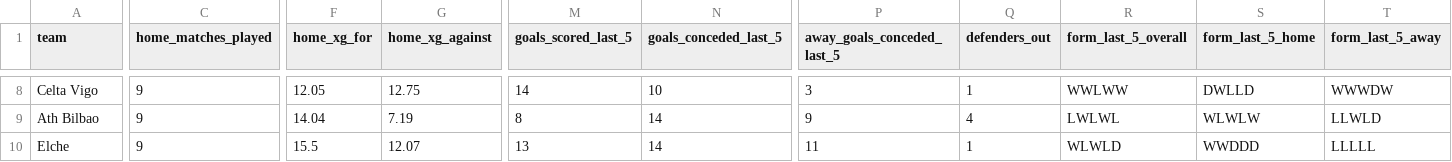
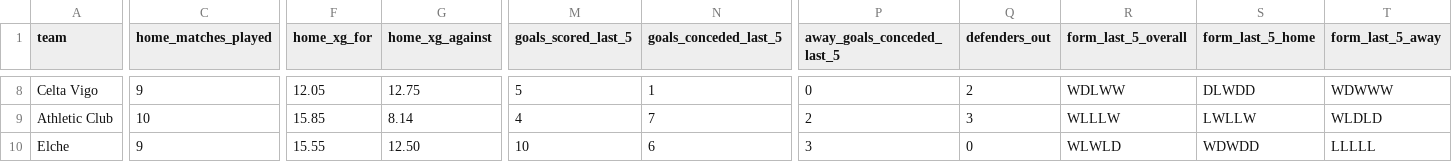
Before and after one commit to profdue/Brutball, a CSV file: leagues/la_liga.csv, drawn as a sheet; only a part is shown, gaps mark what is left out; the diff covers the shown part only; the diff names each change by its address in the sheet, - before the commit and + after, or states it on an @@ line.

```diff
--- a/leagues/la_liga.csv
+++ b/leagues/la_liga.csv
-M8 (goals_scored_last_5): 14
+M8 (goals_scored_last_5): 5
-N8 (goals_conceded_last_5): 10
+N8 (goals_conceded_last_5): 1
-P8 (away_goals_conceded_last_5): 3
+P8 (away_goals_conceded_last_5): 0
-Q8 (defenders_out): 1
+Q8 (defenders_out): 2
-R8 (form_last_5_overall): WWLWW
+R8 (form_last_5_overall): WDLWW
-S8 (form_last_5_home): DWLLD
+S8 (form_last_5_home): DLWDD
-T8 (form_last_5_away): WWWDW
+T8 (form_last_5_away): WDWWW
-A9 (team): Ath Bilbao
+A9 (team): Athletic Club
-C9 (home_matches_played): 9
+C9 (home_matches_played): 10
-F9 (home_xg_for): 14.04
+F9 (home_xg_for): 15.85
-G9 (home_xg_against): 7.19
+G9 (home_xg_against): 8.14
-M9 (goals_scored_last_5): 8
+M9 (goals_scored_last_5): 4
-N9 (goals_conceded_last_5): 14
+N9 (goals_conceded_last_5): 7
-P9 (away_goals_conceded_last_5): 9
+P9 (away_goals_conceded_last_5): 2
-Q9 (defenders_out): 4
+Q9 (defenders_out): 3
-R9 (form_last_5_overall): LWLWL
+R9 (form_last_5_overall): WLLLW
-S9 (form_last_5_home): WLWLW
+S9 (form_last_5_home): LWLLW
-T9 (form_last_5_away): LLWLD
+T9 (form_last_5_away): WLDLD
-F10 (home_xg_for): 15.5
+F10 (home_xg_for): 15.55
-G10 (home_xg_against): 12.07
+G10 (home_xg_against): 12.50
-M10 (goals_scored_last_5): 13
+M10 (goals_scored_last_5): 10
-N10 (goals_conceded_last_5): 14
+N10 (goals_conceded_last_5): 6
-P10 (away_goals_conceded_last_5): 11
+P10 (away_goals_conceded_last_5): 3
-Q10 (defenders_out): 1
+Q10 (defenders_out): 0
-S10 (form_last_5_home): WWDDD
+S10 (form_last_5_home): WDWDD
```
Also changed, not shown: 138 edited cells elsewhere in this file.
